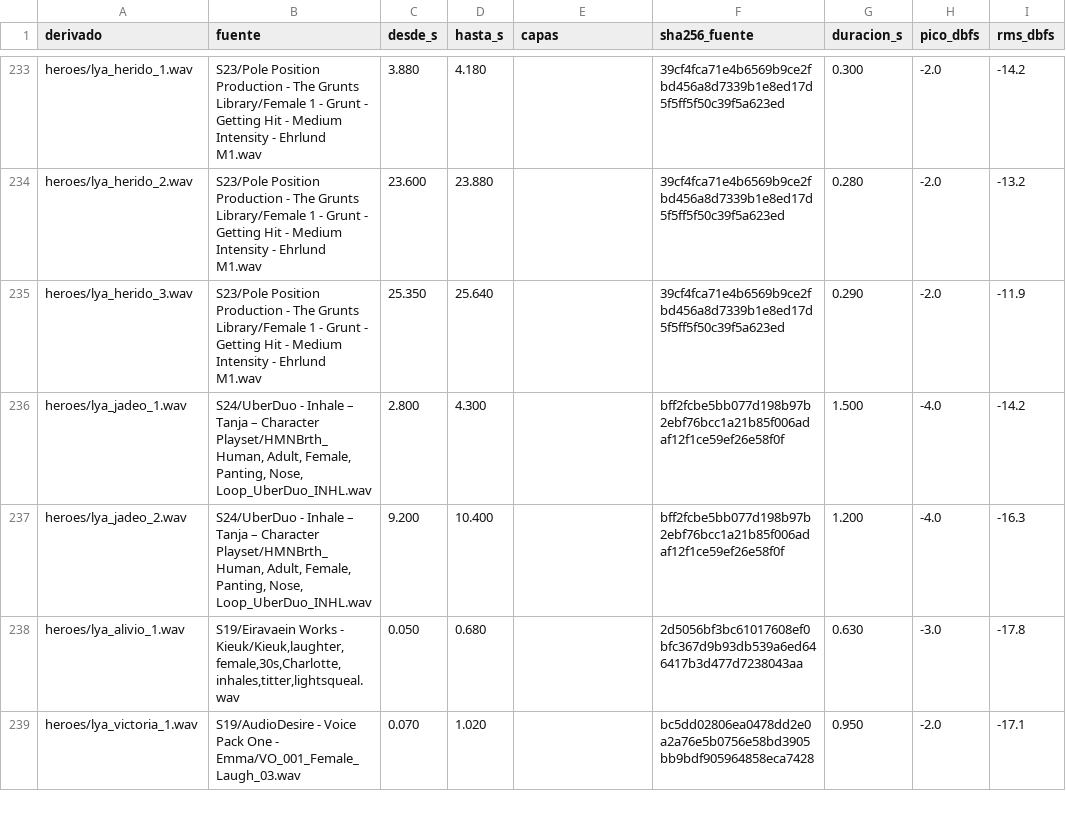
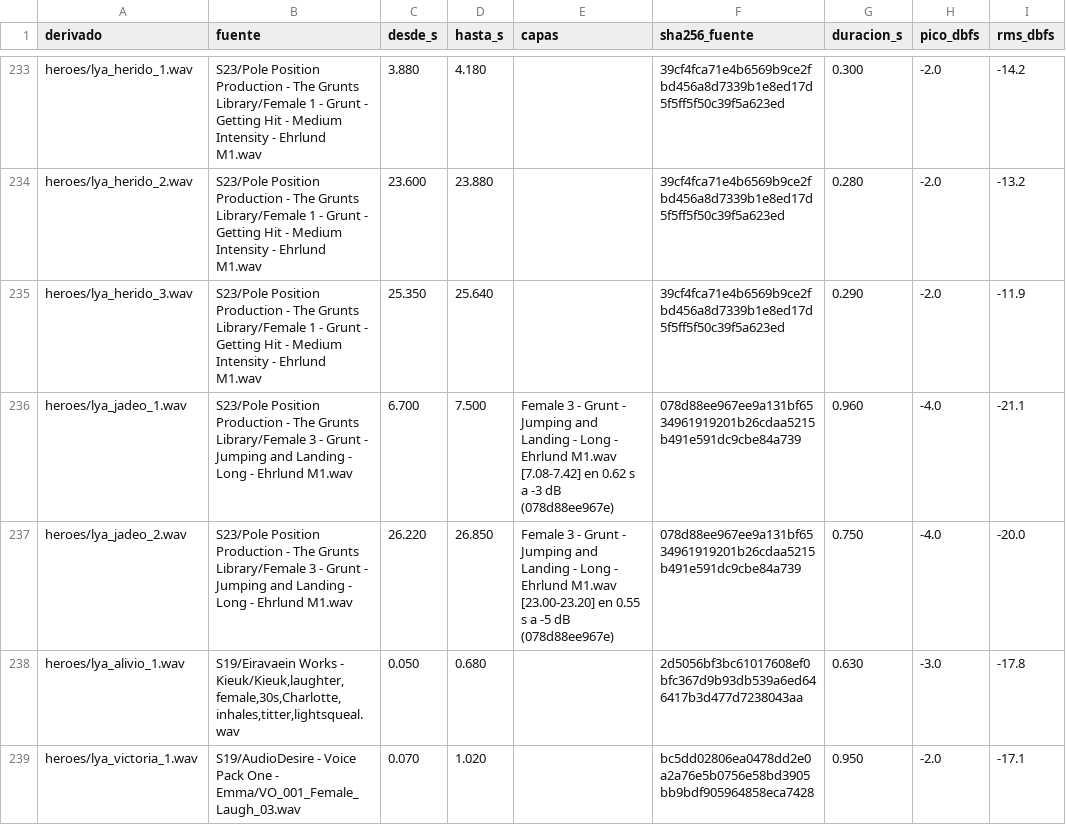
Before and after one commit to Brunopina6/Aethelgard, a CSV file: docs/audio/efectos_procedencia.csv, drawn as a sheet; only a part is shown, gaps mark what is left out; the diff covers the shown part only.

```diff
--- a/docs/audio/efectos_procedencia.csv
+++ b/docs/audio/efectos_procedencia.csv
@@ -235,4 +235,4 @@ heroes/lya_herido_2.wav;S23/Pole Position Production - The Grunts Library/Female
 heroes/lya_herido_3.wav;S23/Pole Position Production - The Grunts Library/Female 1 - Grunt - Getting Hit - Medium Intensity - Ehrlund M1.wav;25.350;25.640;;39cf4fca71e4b6569b9ce2fbd456a8d7339b1e8ed17d5f5ff5f50c39f5a623ed;0.290;-2.0;-11.9
-heroes/lya_jadeo_1.wav;S24/UberDuo - Inhale – Tanja – Character Playset/HMNBrth_Human, Adult, Female, Panting, Nose, Loop_UberDuo_INHL.wav;2.800;4.300;;bff2fcbe5bb077d198b97b2ebf76bcc1a21b85f006adaf12f1ce59ef26e58f0f;1.500;-4.0;-14.2
-heroes/lya_jadeo_2.wav;S24/UberDuo - Inhale – Tanja – Character Playset/HMNBrth_Human, Adult, Female, Panting, Nose, Loop_UberDuo_INHL.wav;9.200;10.400;;bff2fcbe5bb077d198b97b2ebf76bcc1a21b85f006adaf12f1ce59ef26e58f0f;1.200;-4.0;-16.3
+heroes/lya_jadeo_1.wav;S23/Pole Position Production - The Grunts Library/Female 3 - Grunt - Jumping and Landing - Long - Ehrlund M1.wav;6.700;7.500;Female 3 - Grunt - Jumping and Landing - Long - Ehrlund M1.wav [7.08-7.42] en 0.62 s a -3 dB (078d88ee967e);078d88ee967ee9a131bf6534961919201b26cdaa5215b491e591dc9cbe84a739;0.960;-4.0;-21.1
+heroes/lya_jadeo_2.wav;S23/Pole Position Production - The Grunts Library/Female 3 - Grunt - Jumping and Landing - Long - Ehrlund M1.wav;26.220;26.850;Female 3 - Grunt - Jumping and Landing - Long - Ehrlund M1.wav [23.00-23.20] en 0.55 s a -5 dB (078d88ee967e);078d88ee967ee9a131bf6534961919201b26cdaa5215b491e591dc9cbe84a739;0.750;-4.0;-20.0
 heroes/lya_alivio_1.wav;S19/Eiravaein Works - Kieuk/Kieuk,laughter,female,30s,Charlotte,inhales,titter,lightsqueal.wav;0.050;0.680;;2d5056bf3bc61017608ef0bfc367d9b93db539a6ed646417b3d477d7238043aa;0.630;-3.0;-17.8
```
Also changed, not shown: 8 added rows and 20 edited cells elsewhere in this file, 22 other files.
